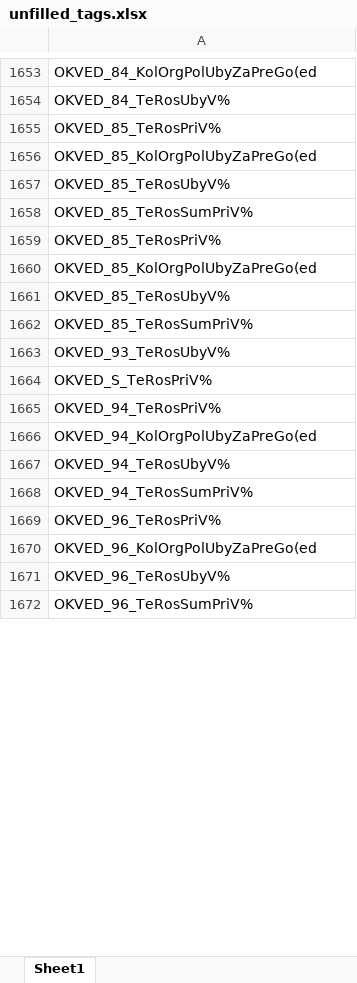
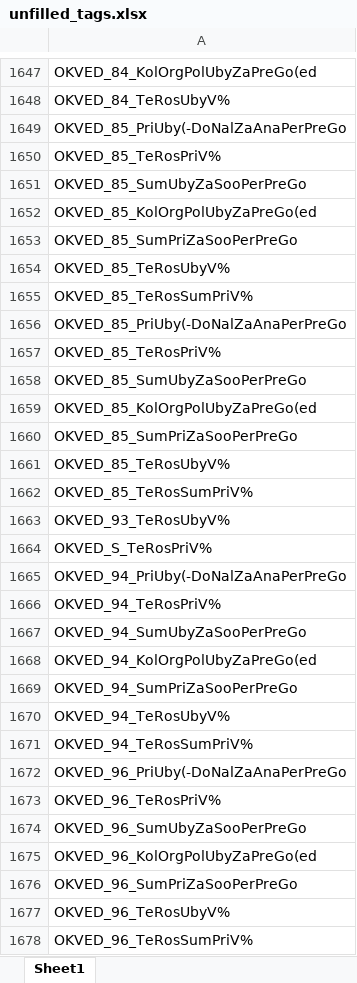
Before and after one commit to LOo1-o/project-1, an Excel workbook: output/unfilled_tags.xlsx, sheet Sheet1, drawn as a sheet; only a part is shown, gaps mark what is left out; values as stored, in another font and other column widths than the file's, no borders; addresses are those after the commit; the diff covers the shown part only; the diff names each change by its address in the sheet, - before the commit and + after, or states it on an @@ line.

```diff
--- a/output/unfilled_tags.xlsx (sheet Sheet1)
+++ b/output/unfilled_tags.xlsx (sheet Sheet1)
-A1649: OKVED_85_TeRosPriV%
+A1649: OKVED_85_PriUby(-DoNalZaAnaPerPreGo
+row 1650: OKVED_85_TeRosPriV%
-A1651: OKVED_85_KolOrgPolUbyZaPreGo(ed
+A1651: OKVED_85_SumUbyZaSooPerPreGo
+row 1652: OKVED_85_KolOrgPolUbyZaPreGo(ed
-A1653: OKVED_85_TeRosUbyV%
+A1653: OKVED_85_SumPriZaSooPerPreGo
+row 1654: OKVED_85_TeRosUbyV%
-A1656: OKVED_85_TeRosPriV%
+A1656: OKVED_85_PriUby(-DoNalZaAnaPerPreGo
+row 1657: OKVED_85_TeRosPriV%
-A1658: OKVED_85_KolOrgPolUbyZaPreGo(ed
+A1658: OKVED_85_SumUbyZaSooPerPreGo
+row 1659: OKVED_85_KolOrgPolUbyZaPreGo(ed
+row 1660: OKVED_85_SumPriZaSooPerPreGo
+row 1665: OKVED_94_PriUby(-DoNalZaAnaPerPreGo
+row 1667: OKVED_94_SumUbyZaSooPerPreGo
+row 1669: OKVED_94_SumPriZaSooPerPreGo
+row 1672: OKVED_96_PriUby(-DoNalZaAnaPerPreGo
+row 1674: OKVED_96_SumUbyZaSooPerPreGo
+row 1676: OKVED_96_SumPriZaSooPerPreGo
```
Also changed, not shown: other rows of this sheet, 6 other files.
